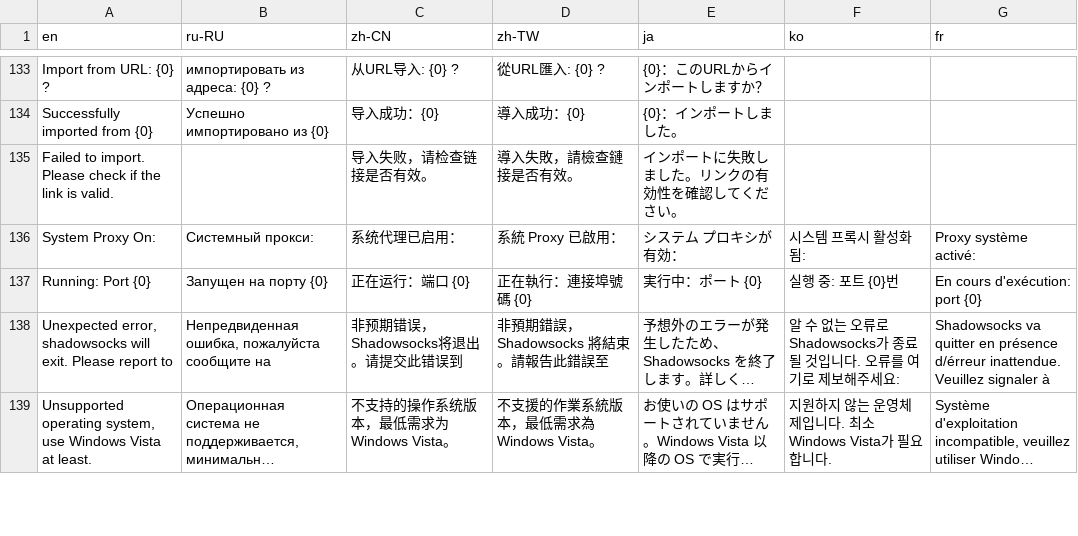
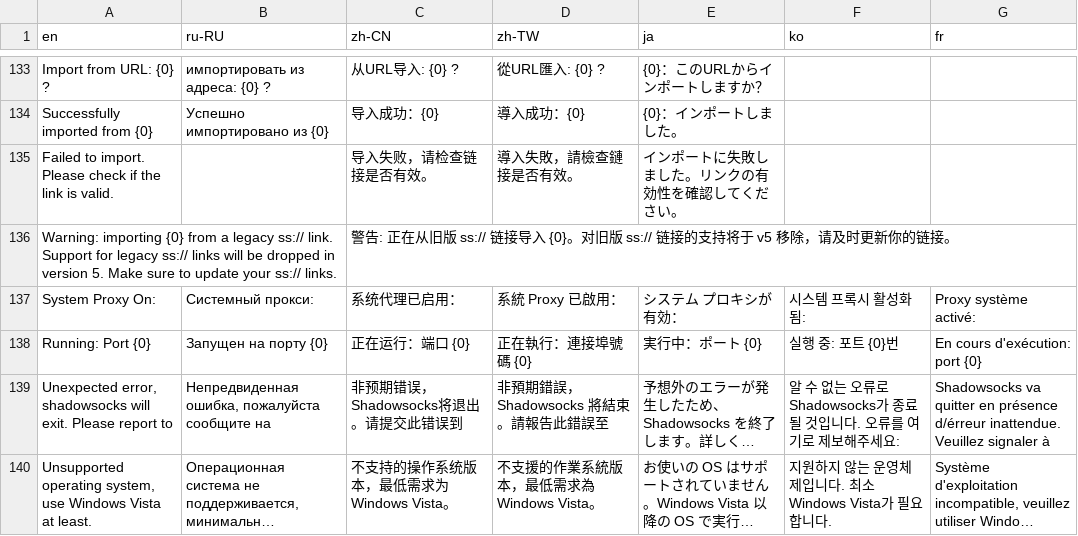
Before and after one commit to shadowsocks/shadowsocks-windows, a CSV file: shadowsocks-csharp/Data/i18n.csv, drawn as a sheet; only a part is shown, gaps mark what is left out; long unchanged cells end in …; the diff names each change by its address in the sheet, - before the commit and + after, or states it on an @@ line.

Commit message:
⚠ Warn when importing from legacy ss:// links

```diff
--- a/shadowsocks-csharp/Data/i18n.csv
+++ b/shadowsocks-csharp/Data/i18n.csv
+row 136: Warning: importing {0} from a legacy ss:// link. Support for legacy ss:// links will be dropped in version 5. Make sure to update your ss:// links. |  | 警告: 正在从旧版 ss:// 链接导入 {0}。对旧版 ss:// 链接的支持将于 v5 移除，请及时更新你的链接。
```
Also changed, not shown: 3 other files.
